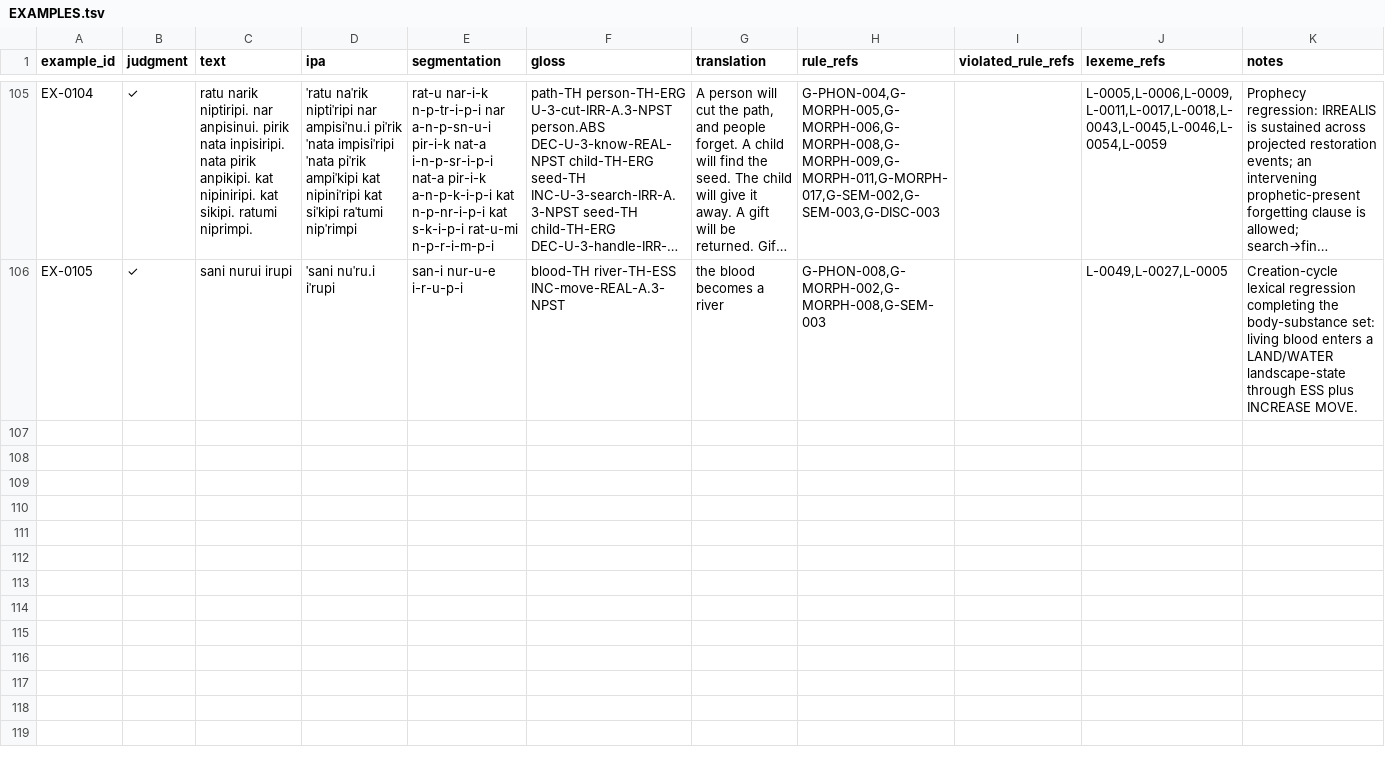
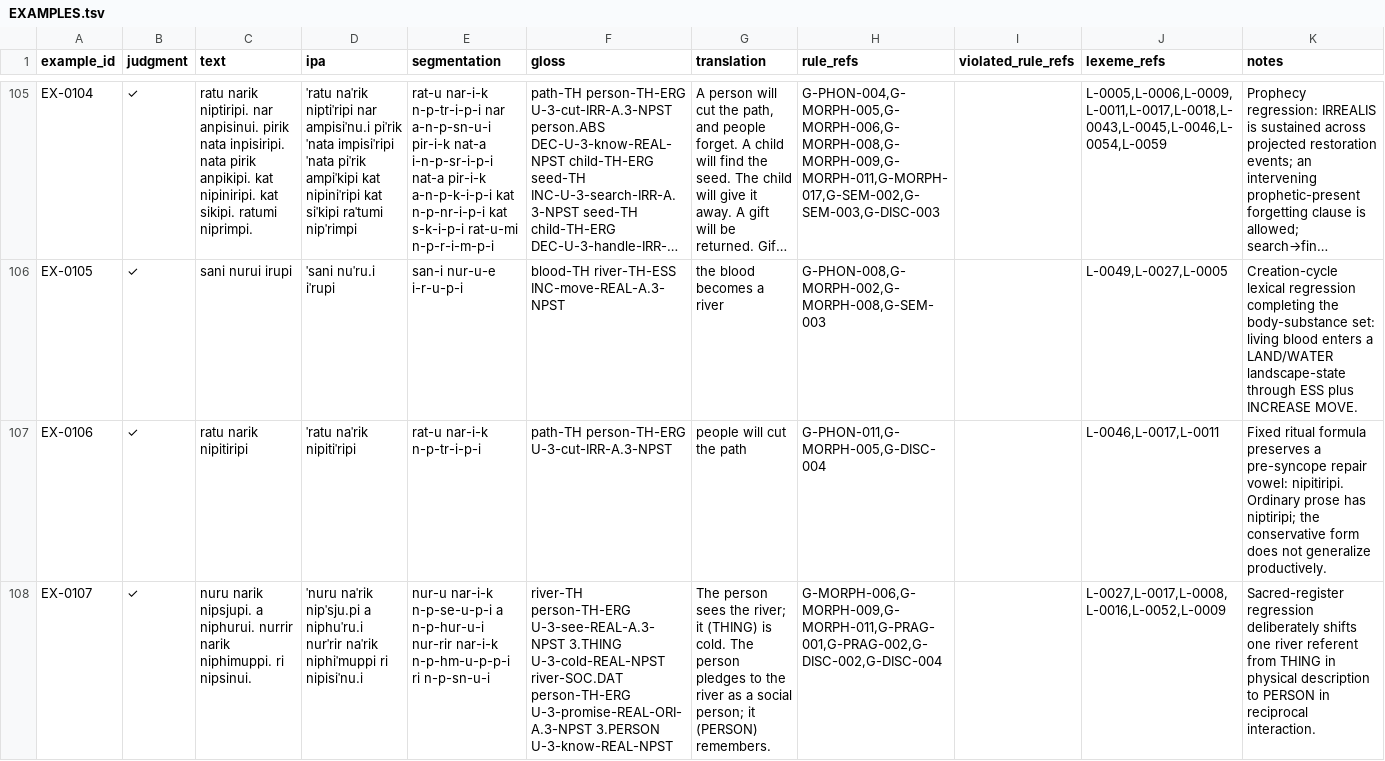
Before and after one commit to kaelschneider/protominitongue, a TSV file: EXAMPLES.tsv, drawn as a sheet; only a part is shown, gaps mark what is left out; long unchanged cells end in …; the diff covers the shown part only; the diff names each change by its address in the sheet, - before the commit and + after, or states it on an @@ line.

Commit message:
Add sacred register and metaphor regressions

```diff
--- a/EXAMPLES.tsv
+++ b/EXAMPLES.tsv
+row 107: EX-0106 | ✓ | ratu narik nipitiripi | ˈratu naˈrik nipitiˈripi | rat-u nar-i-k n-p-tr-i-p-i | path-TH person-TH-ERG U-3-cut-IRR-A.3-NPST | people will cut the path | G-PHON-011,G-MORPH-005,G-DISC-004 |  | L-0046,L-0017,L-0011 | Fixed ritual formula preserves a pre-syncope repair vowel: nipitiripi. Ordinary prose has niptiripi; the conservative form does not generalize productively.
+row 108: EX-0107 | ✓ | nuru narik nipsjupi. a niphurui. nurrir narik niphimuppi. ri nipsinui. | ˈnuru naˈrik nipˈsju.pi a niphuˈru.i nurˈrir naˈrik niphiˈmuppi ri nipisiˈnu.i | nur-u nar-i-k n-p-se-u-p-i a n-p-hur-u-i nur-rir nar-i-k n-p-hm-u-p-p-i ri n-p-sn-u-i | river-TH person-TH-ERG U-3-see-REAL-A.3-NPST 3.THING U-3-cold-REAL-NPST river-SOC.DAT person-TH-ERG U-3-promise-REAL-ORI-A.3-NPST 3.PERSON U-3-know-REAL-NPST | The person sees the river; it (THING) is cold. The person pledges to the river as a social person; it (PERSON) remembers. | G-MORPH-006,G-MORPH-009,G-MORPH-011,G-PRAG-001,G-PRAG-002,G-DISC-002,G-DISC-004 |  | L-0027,L-0017,L-0008,L-0016,L-0052,L-0009 | Sacred-register regression deliberately shifts one river referent from THING in physical description to PERSON in reciprocal interaction.
```
Also changed, not shown: 6 added rows elsewhere in this file.
